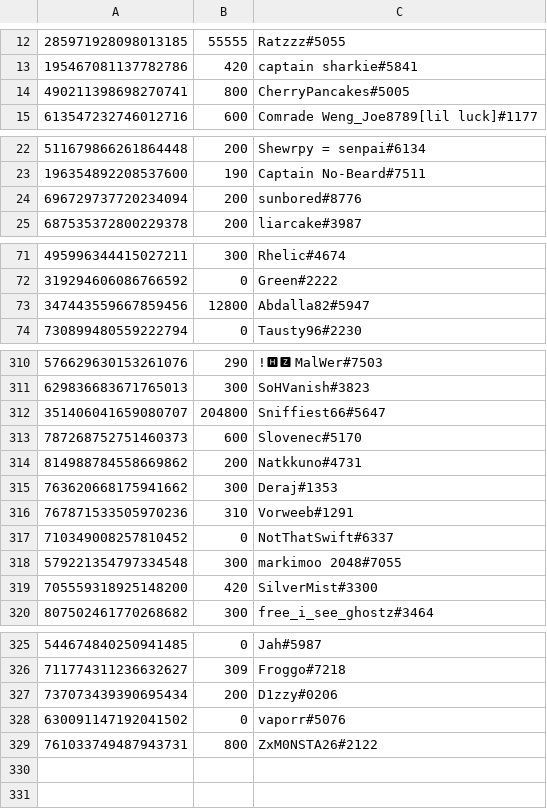
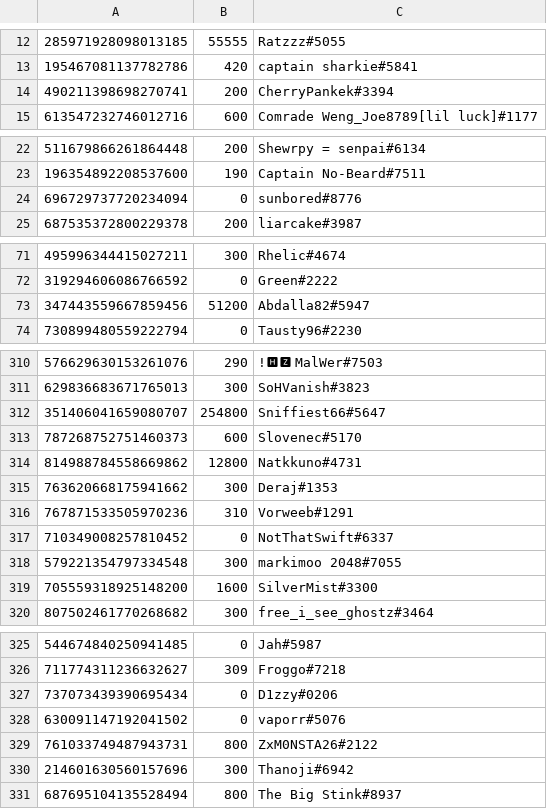
Before and after one commit to LevBernstein/BeardlessBot, a CSV file: resources/money.csv, drawn as a sheet; only a part is shown, gaps mark what is left out; the diff covers the shown part only.

```diff
--- a/resources/money.csv
+++ b/resources/money.csv
@@ -13,3 +13,3 @@
 195467081137782786,420,captain sharkie#5841
-490211398698270741,800,CherryPancakes#5005
+490211398698270741,200,CherryPankek#3394
 613547232746012716,600,Comrade Weng_Joe8789[lil luck]#1177
@@ -23,3 +23,3 @@
 196354892208537600,190,Captain No-Beard#7511
-696729737720234094,200,sunbored#8776
+696729737720234094,0,sunbored#8776
 687535372800229378,200,liarcake#3987
@@ -72,3 +72,3 @@
 319294606086766592,0,Green#2222
-347443559667859456,12800,Abdalla82#5947
+347443559667859456,51200,Abdalla82#5947
 730899480559222794,0,Tausty96#2230
@@ -311,5 +311,5 @@
 629836683671765013,300,SoHVanish#3823
-351406041659080707,204800,Sniffiest66#5647
+351406041659080707,254800,Sniffiest66#5647
 787268752751460373,600,Slovenec#5170
-814988784558669862,200,Natkkuno#4731
+814988784558669862,12800,Natkkuno#4731
 763620668175941662,300,Deraj#1353
@@ -318,3 +318,3 @@
 579221354797334548,300,markimoo 2048#7055
-705559318925148200,420,SilverMist#3300
+705559318925148200,1600,SilverMist#3300
 807502461770268682,300,free_i_see_ghostz#3464
@@ -326,4 +326,6 @@
 711774311236632627,309,Froggo#7218
-737073439390695434,200,D1zzy#0206
+737073439390695434,0,D1zzy#0206
 630091147192041502,0,vaporr#5076
 761033749487943731,800,ZxM0NSTA26#2122
+214601630560157696,300,Thanoji#6942
+687695104135528494,800,The Big Stink#8937
```
Also changed, not shown: 4 edited cells elsewhere in this file, 1 other file.
